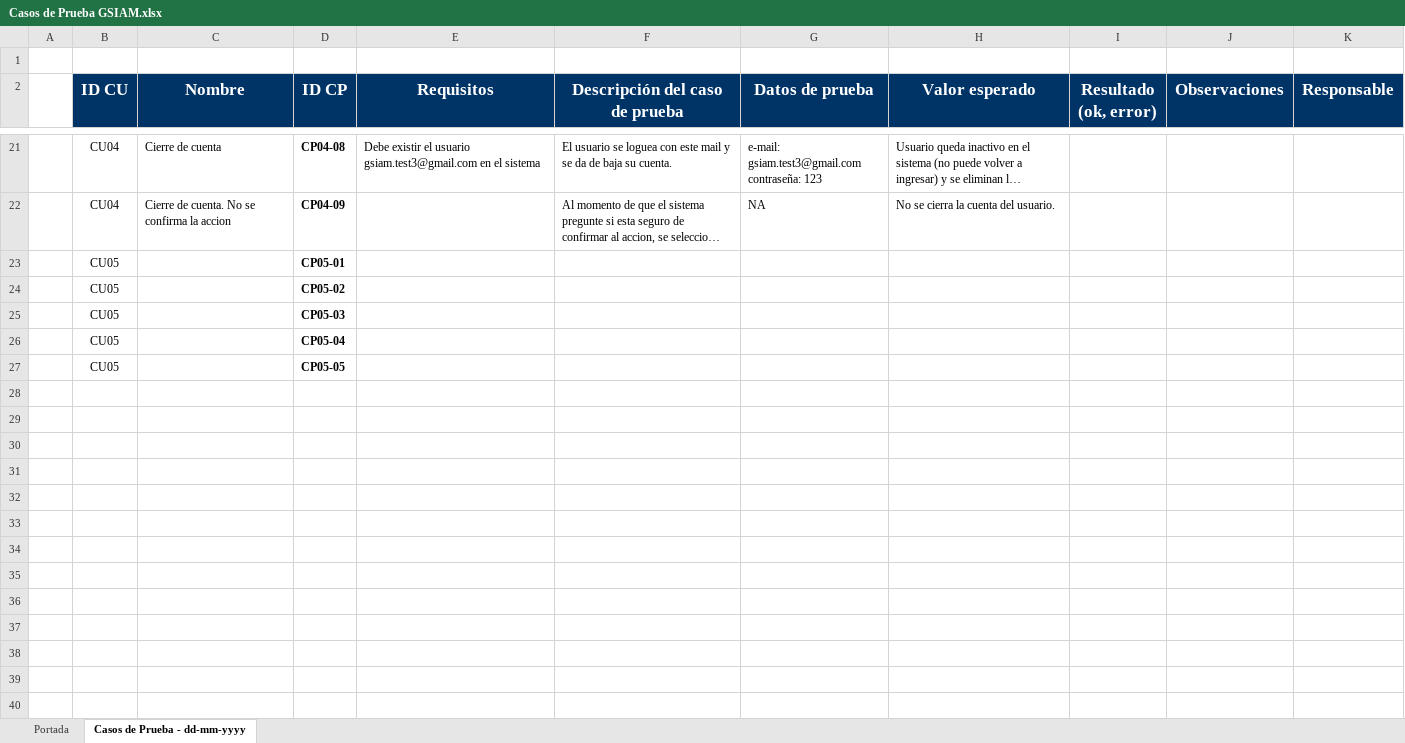
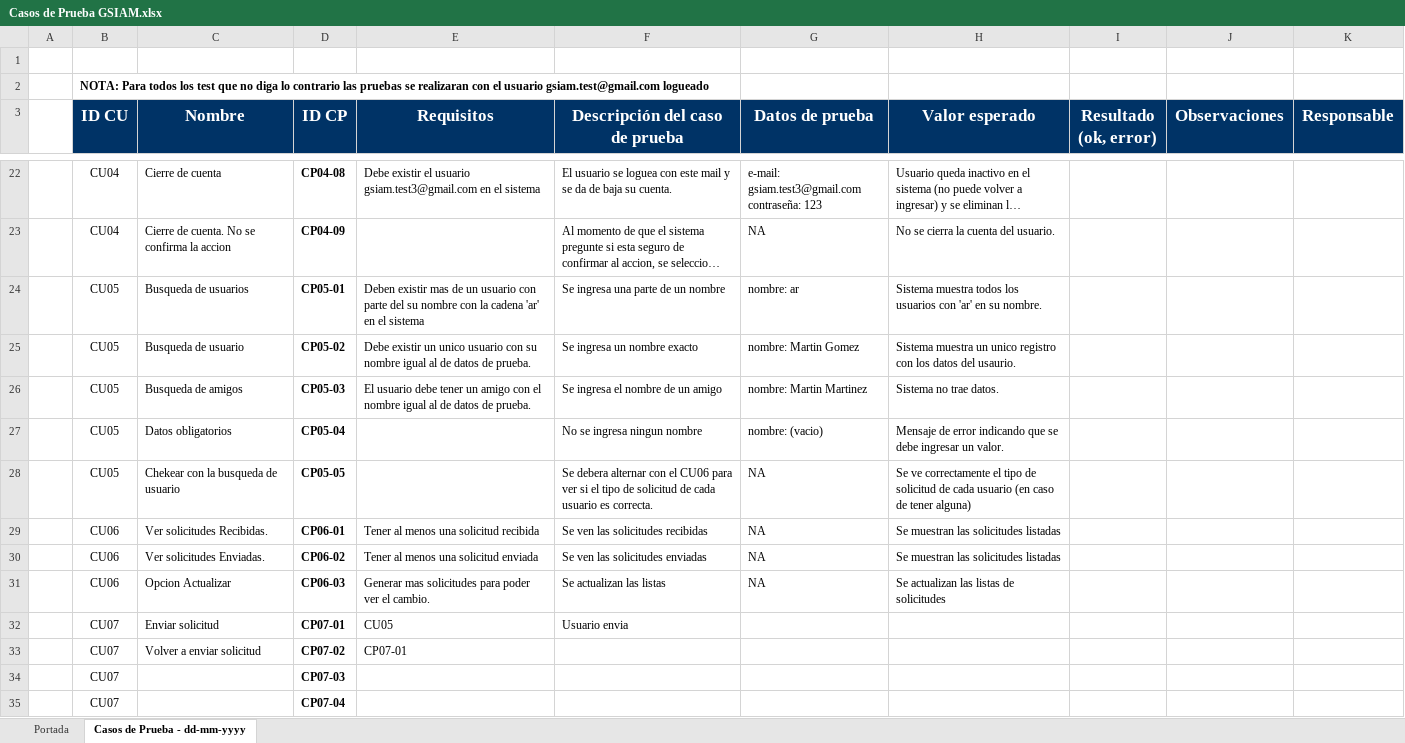
Before and after one commit to ceduardo2901/geolocalizacion-uas, an Excel workbook: doc/Casos de Prueba GSIAM.xlsx, sheet Casos de Prueba - dd-mm-yyyy, drawn as a sheet; only a part is shown, gaps mark what is left out; long unchanged cells end in …; values as stored, in another font and other column widths than the file's, no borders; removed rows and columns are numbered as before the commit, all else as after; the diff covers the shown part only; the diff names each change by its address in the sheet, - before the commit and + after, or states it on an @@ line.

```diff
--- a/doc/Casos de Prueba GSIAM.xlsx (sheet Casos de Prueba - dd-mm-yyyy)
+++ b/doc/Casos de Prueba GSIAM.xlsx (sheet Casos de Prueba - dd-mm-yyyy)
+row 2:  | NOTA: Para todos los test que no diga lo contrario las pruebas se realizaran con el usuario gsiam.test@gmail.com logueado
-row 23:  | CU05 |  | CP05-01
-row 24:  | CU05 |  | CP05-02
-row 25:  | CU05 |  | CP05-03
-row 26:  | CU05 |  | CP05-04
-row 27:  | CU05 |  | CP05-05
+row 24:  | CU05 | Busqueda de usuarios | CP05-01 | Deben existir mas de un usuario con parte del su nombre con la cadena 'ar' en el sistema | Se ingresa una parte de un nombre | nombre: ar | Sistema muestra todos los usuarios con 'ar' en su nombre.
+row 25:  | CU05 | Busqueda de usuario | CP05-02 | Debe existir un unico usuario con su nombre igual al de datos de prueba. | Se ingresa un nombre exacto | nombre: Martin Gomez | Sistema muestra un unico registro con los datos del usaurio.
+row 26:  | CU05 | Busqueda de amigos | CP05-03 | El usuario debe tener un amigo con el nombre igual al de datos de prueba. | Se ingresa el nombre de un amigo | nombre: Martin Martinez | Sistema no trae datos.
+row 27:  | CU05 | Datos obligatorios | CP05-04 |  | No se ingresa ningun nombre | nombre: (vacio) | Mensaje de error indicando que se debe ingresar un valor.
+row 28:  | CU05 | Chekear con la busqueda de usuario | CP05-05 |  | Se debera alternar con el CU06 para ver si el tipo de solicitud de cada usuario es correcta. | NA | Se ve correctamente el tipo de solicitud de cada usuario (en caso de tener alguna)
+row 29:  | CU06 | Ver solicitudes Recibidas. | CP06-01 | Tener al menos una solicitud recibida | Se ven las solicitudes recibidas | NA | Se muestran las solicitudes listadas
+row 30:  | CU06 | Ver solicitudes Enviadas. | CP06-02 | Tener al menos una solicitud enviada | Se ven las solicitudes enviadas | NA | Se muestran las solicitudes listadas
+row 31:  | CU06 | Opcion Actualizar | CP06-03 | Generar mas solicitudes para poder ver el cambio. | Se actualizan las listas | NA | Se actualizan las listas de solicitudes
+row 32:  | CU07 | Enviar solicitud | CP07-01 | CU05 | Usuario envia
+row 33:  | CU07 | Volver a enviar solicitud | CP07-02 | CP07-01
+row 34:  | CU07 |  | CP07-03
+row 35:  | CU07 |  | CP07-04
```
Also changed, not shown: cell formats elsewhere in this sheet.
